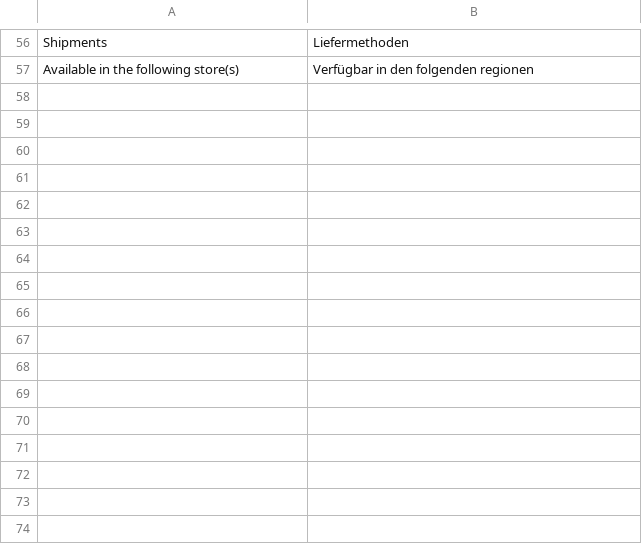
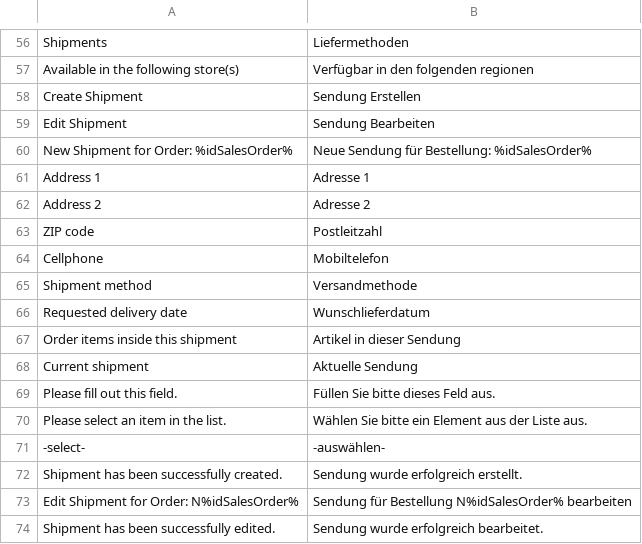
Before and after one commit to spryker/shipment-gui, a CSV file: data/translation/Zed/de_DE.csv, drawn as a sheet; only a part is shown, gaps mark what is left out; the diff names each change by its address in the sheet, - before the commit and + after, or states it on an @@ line.

Commit message:
PS-9975 Partially added translations

```diff
--- a/data/translation/Zed/de_DE.csv
+++ b/data/translation/Zed/de_DE.csv
+row 58: Create Shipment | Sendung Erstellen
+row 59: Edit Shipment | Sendung Bearbeiten
+row 60: New Shipment for Order: %idSalesOrder% | Neue Sendung für Bestellung: %idSalesOrder%
+row 61: Address 1 | Adresse 1
+row 62: Address 2 | Adresse 2
+row 63: ZIP code | Postleitzahl
+row 64: Cellphone | Mobiltelefon
+row 65: Shipment method | Versandmethode
+row 66: Requested delivery date | Wunschlieferdatum
+row 67: Order items inside this shipment | Artikel in dieser Sendung
+row 68: Current shipment | Aktuelle Sendung
+row 69: Please fill out this field. | Füllen Sie bitte dieses Feld aus.
+row 70: Please select an item in the list. | Wählen Sie bitte ein Element aus der Liste aus.
+row 71: -select- | -auswählen-
+row 72: Shipment has been successfully created. | Sendung wurde erfolgreich erstellt.
+row 73: Edit Shipment for Order: N%idSalesOrder% | Sendung für Bestellung N%idSalesOrder% bearbeiten
+row 74: Shipment has been successfully edited. | Sendung wurde erfolgreich bearbeitet.
```
Also changed, not shown: data/translation/Zed/en_US.csv.
